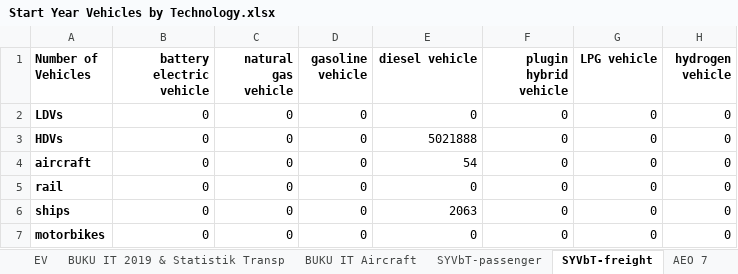
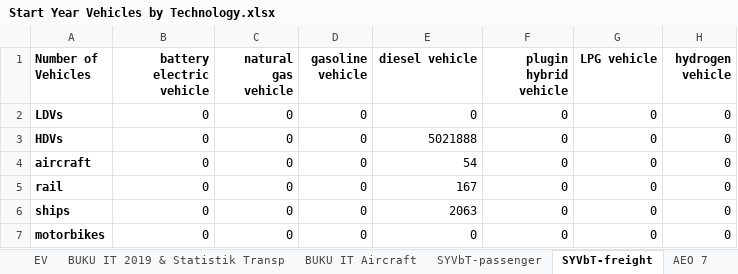
Before and after one commit to EnergyInnovation/eps-indonesia, an Excel workbook: InputData/trans/SYVbT/Start Year Vehicles by Technology.xlsx, sheet SYVbT-freight, drawn as a sheet; values as stored, in another font and other column widths than the file's, no borders; the diff names each change by its address in the sheet, - before the commit and + after, or states it on an @@ line.

```diff
--- a/InputData/trans/SYVbT/Start Year Vehicles by Technology.xlsx (sheet SYVbT-freight)
+++ b/InputData/trans/SYVbT/Start Year Vehicles by Technology.xlsx (sheet SYVbT-freight)
-E5 (diesel vehicle): 0
+E5 (diesel vehicle): 167
```
Also changed, not shown: sheet SYVbT-passenger, InputData/trans/TTS/Transportation Technology Shareweights.xlsx, 7 other files.
